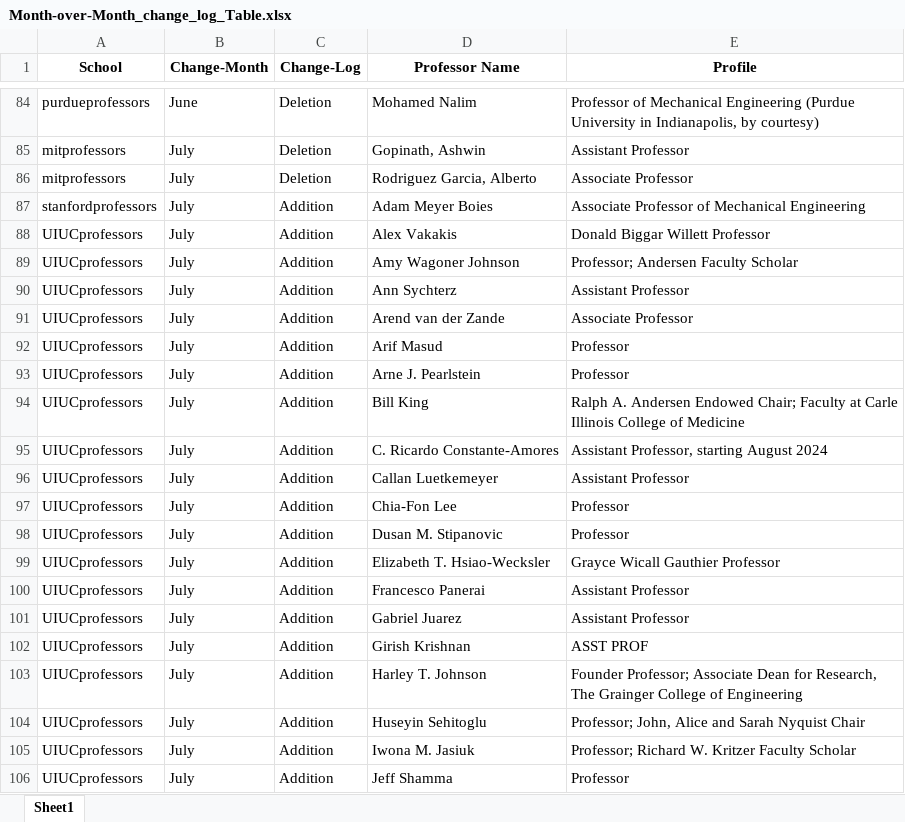
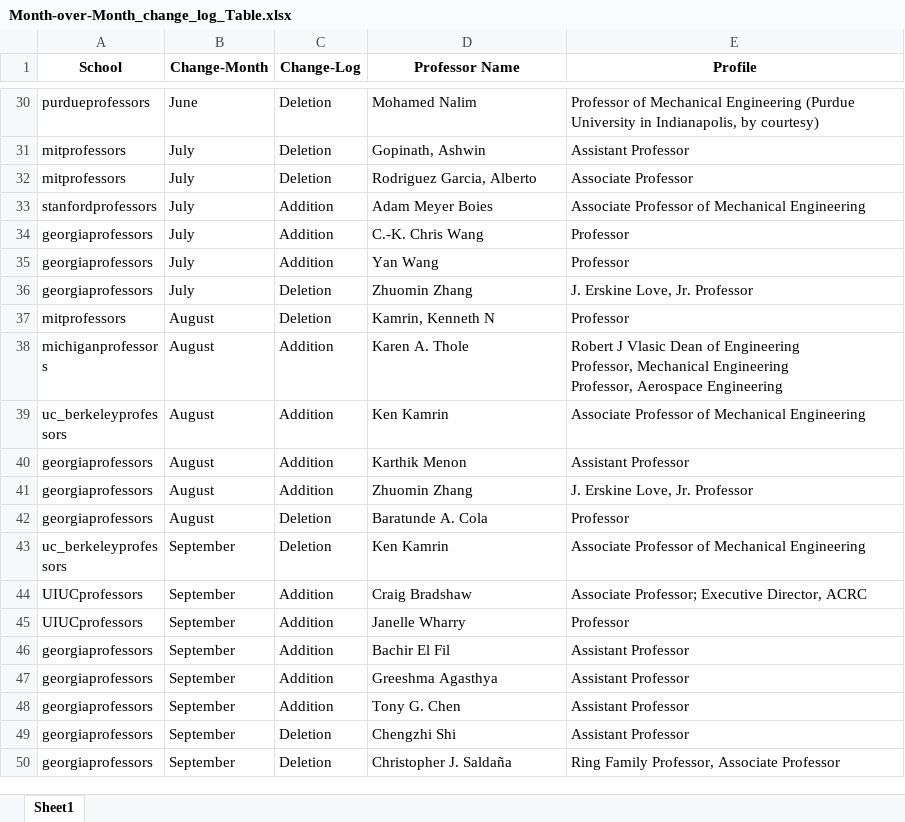
Before and after one commit to fatboyslim47/MechSE_Alumni-Board, an Excel workbook: Month-over-Month_change_log_Table.xlsx, sheet Sheet1, drawn as a sheet; only a part is shown, gaps mark what is left out; the shorter side is filled out with more unchanged rows; values as stored, in another font and other column widths than the file's, no borders; the diff covers the shown part only; the diff names each change by its address in the sheet, - before the commit and + after, or states it on an @@ line.

Commit message:
Mods to June and July due to errors in June

```diff
--- a/Month-over-Month_change_log_Table.xlsx (sheet Sheet1)
+++ b/Month-over-Month_change_log_Table.xlsx (sheet Sheet1)
-row 88: UIUCprofessors | July | Addition | Alex Vakakis | Donald Biggar Willett Professor
-row 89: UIUCprofessors | July | Addition | Amy Wagoner Johnson | Professor; Andersen Faculty Scholar
-row 90: UIUCprofessors | July | Addition | Ann Sychterz | Assistant Professor
-row 91: UIUCprofessors | July | Addition | Arend van der Zande | Associate Professor
-row 92: UIUCprofessors | July | Addition | Arif Masud | Professor
-row 93: UIUCprofessors | July | Addition | Arne J. Pearlstein | Professor
-row 94: UIUCprofessors | July | Addition | Bill King | Ralph A. Andersen Endowed Chair; Faculty at Carle Illinois College of Medicine
-row 95: UIUCprofessors | July | Addition | C. Ricardo Constante-Amores | Assistant Professor, starting August 2024
-row 96: UIUCprofessors | July | Addition | Callan Luetkemeyer | Assistant Professor
-row 97: UIUCprofessors | July | Addition | Chia-Fon Lee | Professor
-row 98: UIUCprofessors | July | Addition | Dusan M. Stipanovic | Professor
-row 99: UIUCprofessors | July | Addition | Elizabeth T. Hsiao-Wecksler | Grayce Wicall Gauthier Professor
-row 100: UIUCprofessors | July | Addition | Francesco Panerai | Assistant Professor
-row 101: UIUCprofessors | July | Addition | Gabriel Juarez | Assistant Professor
-row 102: UIUCprofessors | July | Addition | Girish Krishnan | ASST PROF
-row 103: UIUCprofessors | July | Addition | Harley T. Johnson | Founder Professor; Associate Dean for Research, The Grainger College of Engineering
-row 104: UIUCprofessors | July | Addition | Huseyin Sehitoglu | Professor; John, Alice and Sarah Nyquist Chair
-row 105: UIUCprofessors | July | Addition | Iwona M. Jasiuk | Professor; Richard W. Kritzer Faculty Scholar
-row 106: UIUCprofessors | July | Addition | Jeff Shamma | Professor
```
Also changed, not shown: 91 removed rows elsewhere in this sheet, 5 other files.
